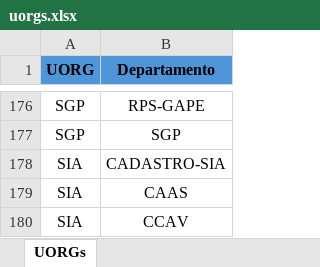
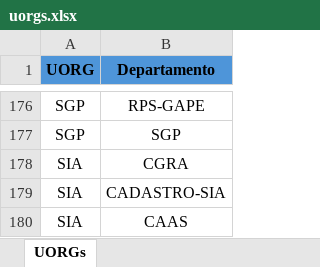
Before and after one commit to LuizBeltrao90/LGPD_SEI, an Excel workbook: uorgs.xlsx, sheet UORGs, drawn as a sheet; only a part is shown, gaps mark what is left out; the shorter side is filled out with more unchanged rows; values as stored, in another font and other column widths than the file's, no borders; the diff names each change by its address in the sheet, - before the commit and + after, or states it on an @@ line.

```diff
--- a/uorgs.xlsx (sheet UORGs)
+++ b/uorgs.xlsx (sheet UORGs)
+row 178: SIA | CGRA
```
Also changed, not shown: ocorrencias.xlsx.
